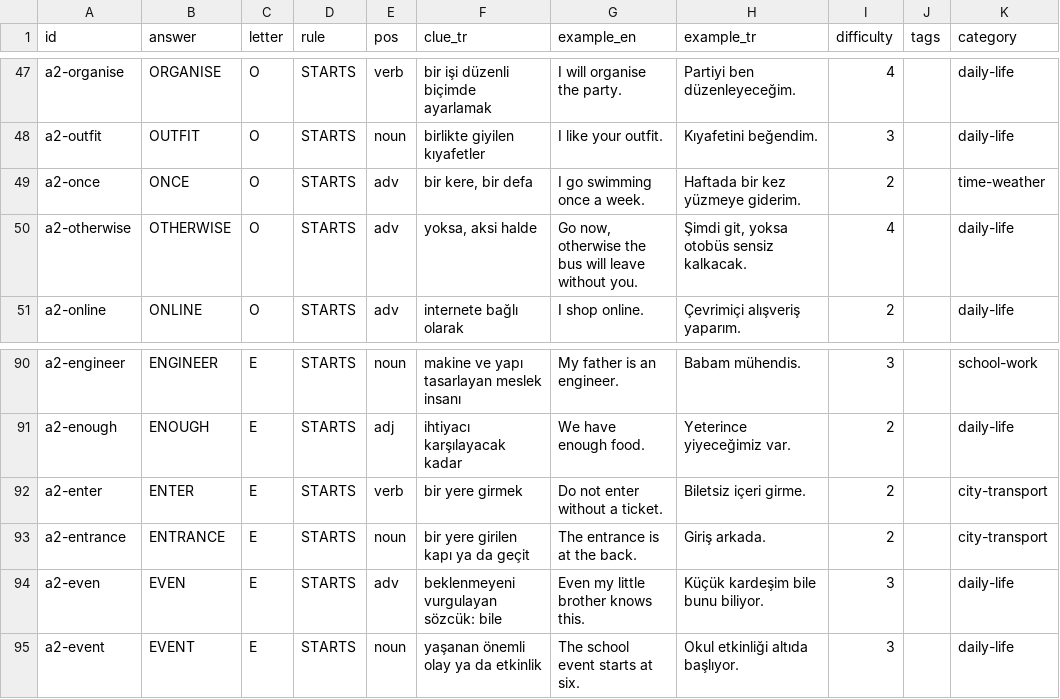
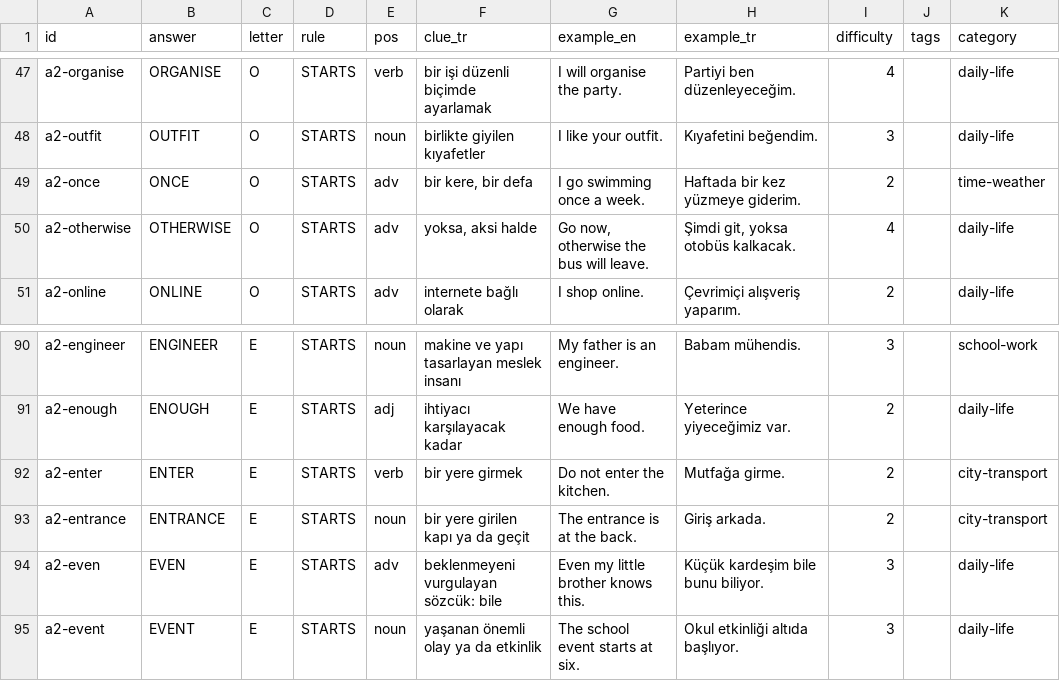
Before and after one commit to talhabayhn/lexi, a CSV file: content/cards/A2/batch2.csv, drawn as a sheet; only a part is shown, gaps mark what is left out.

```diff
--- a/content/cards/A2/batch2.csv
+++ b/content/cards/A2/batch2.csv
@@ -49,3 +49,3 @@ a2-outfit,OUTFIT,O,STARTS,noun,birlikte giyilen kıyafetler,I like your outfit.,
 a2-once,ONCE,O,STARTS,adv,"bir kere, bir defa",I go swimming once a week.,Haftada bir kez yüzmeye giderim.,2,,time-weather
-a2-otherwise,OTHERWISE,O,STARTS,adv,"yoksa, aksi halde","Go now, otherwise the bus will leave without you.","Şimdi git, yoksa otobüs sensiz kalkacak.",4,,daily-life
+a2-otherwise,OTHERWISE,O,STARTS,adv,"yoksa, aksi halde","Go now, otherwise the bus will leave.","Şimdi git, yoksa otobüs kalkacak.",4,,daily-life
 a2-online,ONLINE,O,STARTS,adv,internete bağlı olarak,I shop online.,Çevrimiçi alışveriş yaparım.,2,,daily-life
@@ -91,3 +91,3 @@ a2-engineer,ENGINEER,E,STARTS,noun,makine ve yapı tasarlayan meslek insanı,My
 a2-enough,ENOUGH,E,STARTS,adj,ihtiyacı karşılayacak kadar,We have enough food.,Yeterince yiyeceğimiz var.,2,,daily-life
-a2-enter,ENTER,E,STARTS,verb,bir yere girmek,Do not enter without a ticket.,Biletsiz içeri girme.,2,,city-transport
+a2-enter,ENTER,E,STARTS,verb,bir yere girmek,Do not enter the kitchen.,Mutfağa girme.,2,,city-transport
 a2-entrance,ENTRANCE,E,STARTS,noun,bir yere girilen kapı ya da geçit,The entrance is at the back.,Giriş arkada.,2,,city-transport
```
Also changed, not shown: content/cards/A2/batch1.csv, content/cards/A2/batch5.csv, 7 other files.
